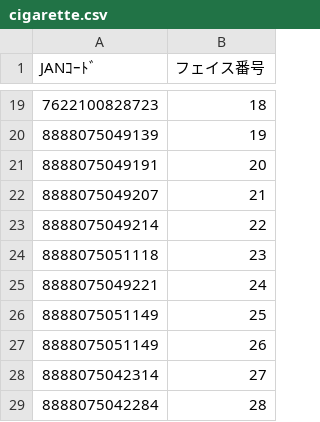
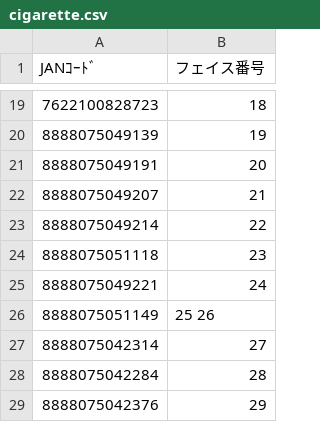
Before and after one commit to zushiK/yws, a CSV file: higashitenma-kouenmae/csv/cigarette.csv, drawn as a sheet; only a part is shown, gaps mark what is left out; the shorter side is filled out with more unchanged rows.

```diff
--- a/higashitenma-kouenmae/csv/cigarette.csv
+++ b/higashitenma-kouenmae/csv/cigarette.csv
@@ -25,4 +25,3 @@
 8888075049221,24
-8888075051149,25
-8888075051149,26
+8888075051149,25 26
 8888075042314,27
```
Also changed, not shown: seiruka-garden/csv/cigarette.csv, tennouji-kouenmae/csv/cigarette.csv.
